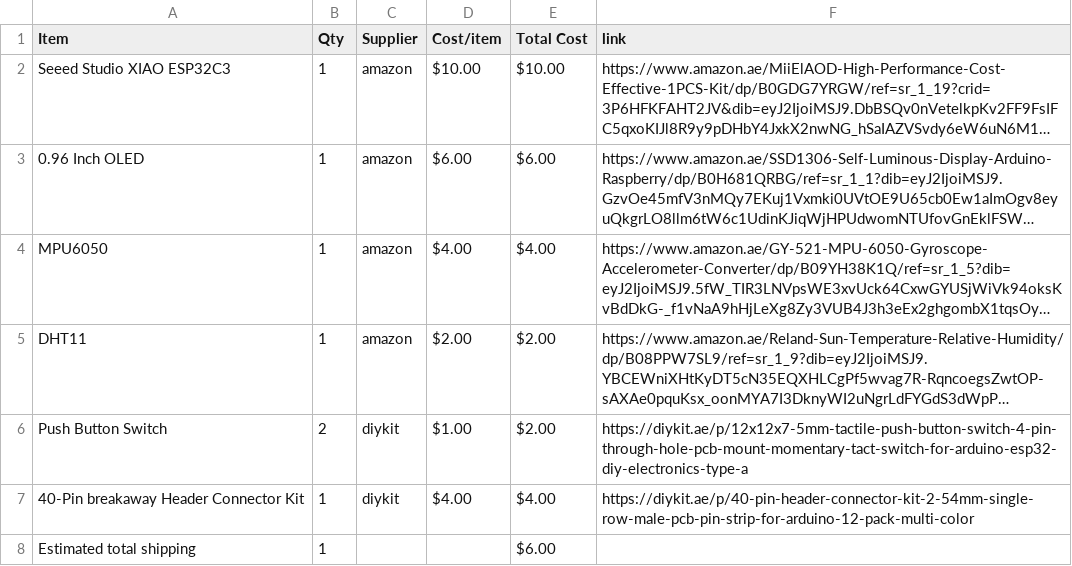
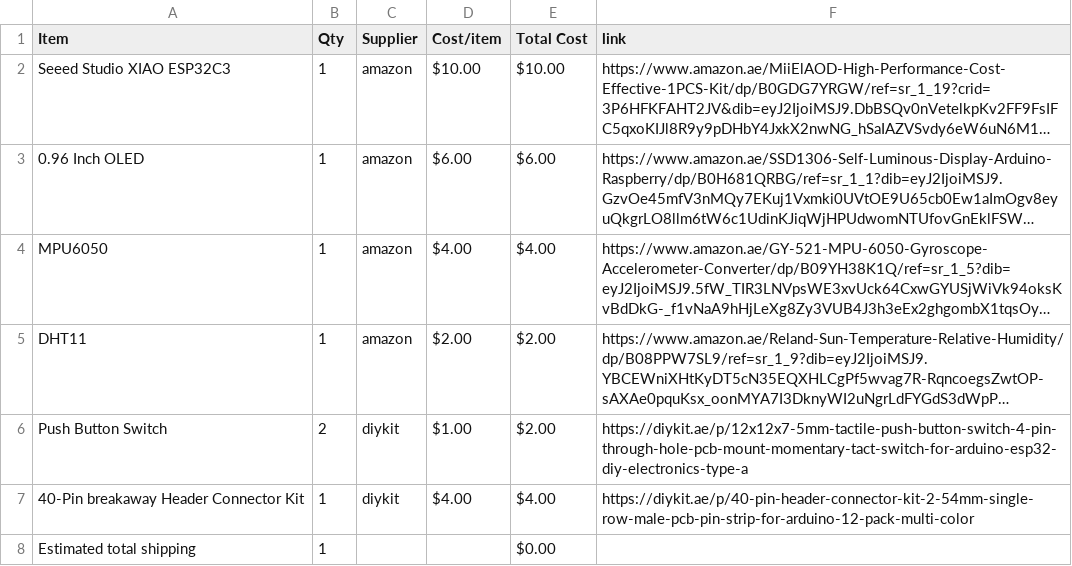
Before and after one commit to aya-aladdin/starbie, a CSV file: BOM.csv, drawn as a sheet; long unchanged cells end in ….

Commit message:
Sync Starbie from Half Life

```diff
--- a/BOM.csv
+++ b/BOM.csv
@@ -7,2 +7,2 @@ Push Button Switch,2,diykit,$1.00,$2.00,https://diykit.ae/p/12x12x7-5mm-tactile-
 40-Pin breakaway Header Connector Kit,1,diykit,$4.00,$4.00,https://diykit.ae/p/40-pin-header-connector-kit-2-54mm-single-row-male-pcb-pin-strip-for-arduino-12-pack-multi-color
-Estimated total shipping,1,,,$6.00,
+Estimated total shipping,1,,,$0.00,
```
